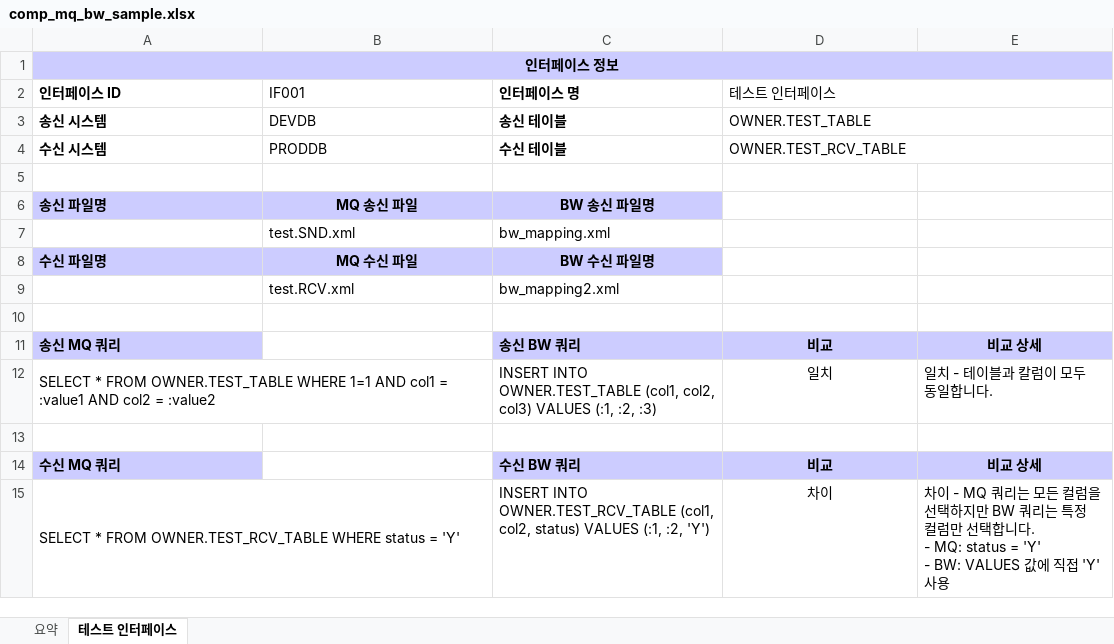
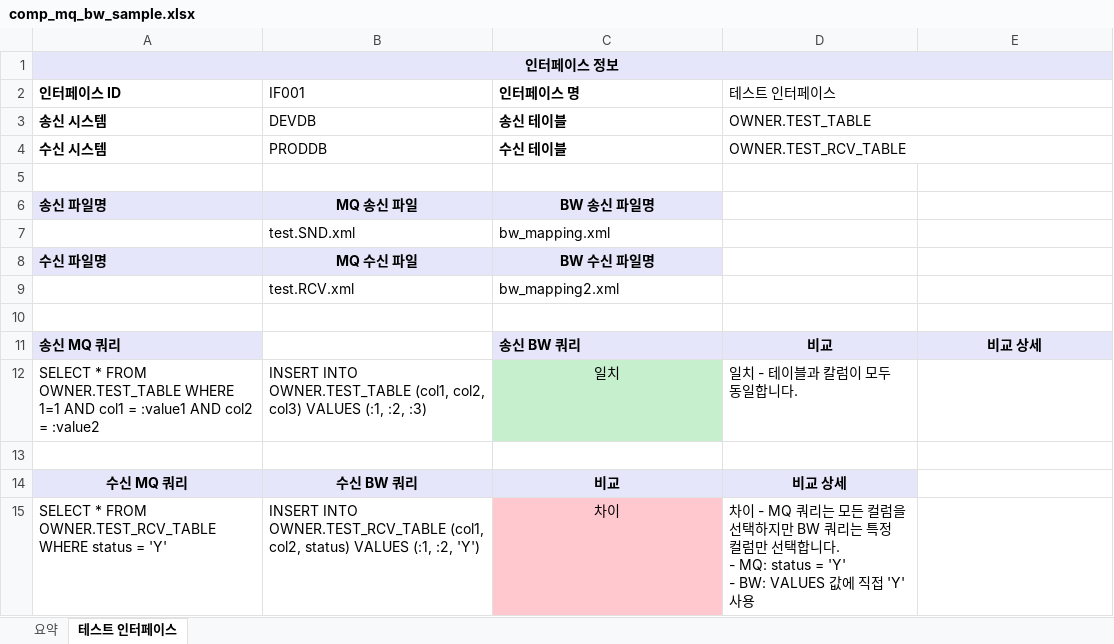
Before and after one commit to 2400ad/xls, an Excel workbook: comp_mq_bw_sample.xlsx, sheet 테스트 인터페이스, drawn as a sheet; values as stored, in another font and other column widths than the file's, no borders; removed rows and columns are numbered as before the commit, all else as after; ↵ is a line break in a cell; the diff names each change by its address in the sheet, - before the commit and + after, or states it on an @@ line.

```diff
--- a/comp_mq_bw_sample.xlsx (sheet 테스트 인터페이스)
+++ b/comp_mq_bw_sample.xlsx (sheet 테스트 인터페이스)
-A1 fill: #CCCCFF
+A1 fill: #E6E6FA
-A6:C6 fill: #CCCCFF
+A6:C6 fill: #E6E6FA
-A8:C8 fill: #CCCCFF
+A8:C8 fill: #E6E6FA
-A11 fill: #CCCCFF
+A11 fill: #E6E6FA
-C11:E11 fill: #CCCCFF
+C11:E11 fill: #E6E6FA
-row 12: SELECT * FROM OWNER.TEST_TABLE WHERE 1=1 AND col1 = :value1 AND col2 = :value2 |  | INSERT INTO OWNER.TEST_TABLE (col1, col2, col3) VALUES (:1, :2, :3) | 일치 | 일치 - 테이블과 칼럼이 모두 동일합니다.
+row 12: SELECT * FROM OWNER.TEST_TABLE WHERE 1=1 AND col1 = :value1 AND col2 = :value2 | INSERT INTO OWNER.TEST_TABLE (col1, col2, col3) VALUES (:1, :2, :3) | 일치 | 일치 - 테이블과 칼럼이 모두 동일합니다.
-row 14: 수신 MQ 쿼리 |  | 수신 BW 쿼리 | 비교 | 비교 상세
-row 15: SELECT * FROM OWNER.TEST_RCV_TABLE WHERE status = 'Y' |  | INSERT INTO OWNER.TEST_RCV_TABLE (col1, col2, status) VALUES (:1, :2, 'Y') | 차이 | 차이 - MQ 쿼리는 모든 컬럼을 선택하지만 BW 쿼리는 특정 컬럼만 선택합니다. ↵ - MQ: status = 'Y' ↵ - BW: VALUES 값에 직접 'Y' 사용
+row 14: 수신 MQ 쿼리 | 수신 BW 쿼리 | 비교 | 비교 상세
+row 15: SELECT * FROM OWNER.TEST_RCV_TABLE WHERE status = 'Y' | INSERT INTO OWNER.TEST_RCV_TABLE (col1, col2, status) VALUES (:1, :2, 'Y') | 차이 | 차이 - MQ 쿼리는 모든 컬럼을 선택하지만 BW 쿼리는 특정 컬럼만 선택합니다. ↵ - MQ: status = 'Y' ↵ - BW: VALUES 값에 직접 'Y' 사용
```
Also changed, not shown: 2 other files.
